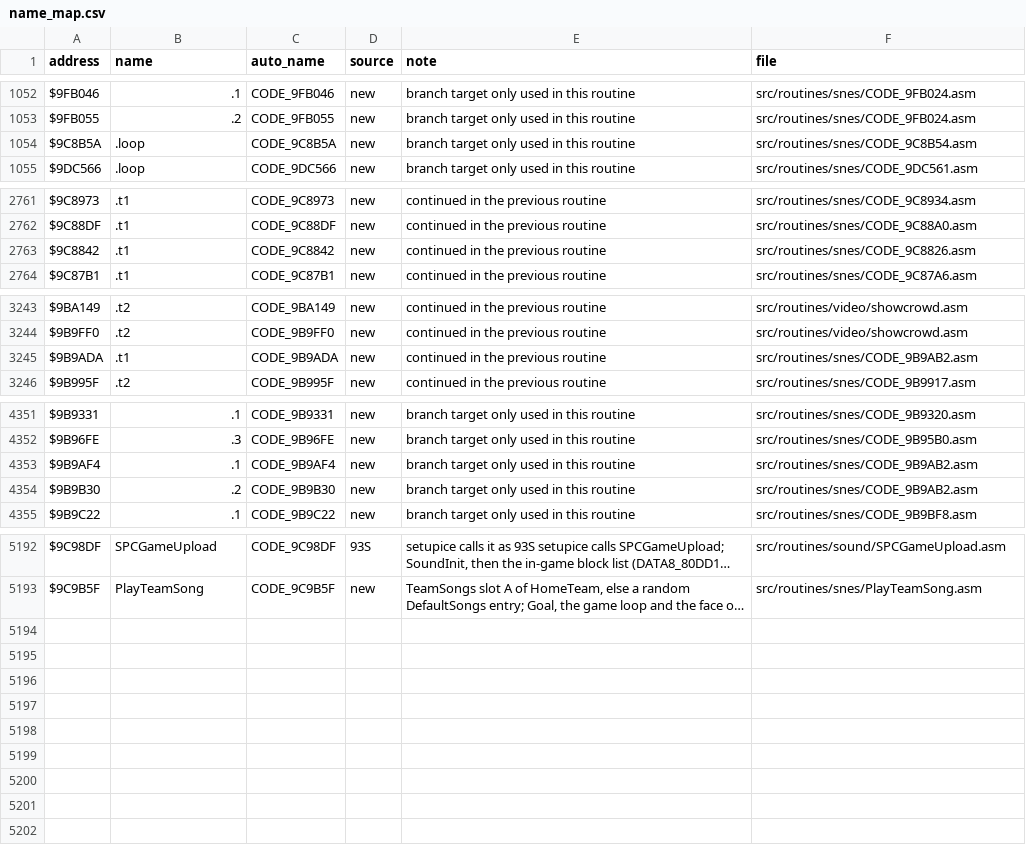
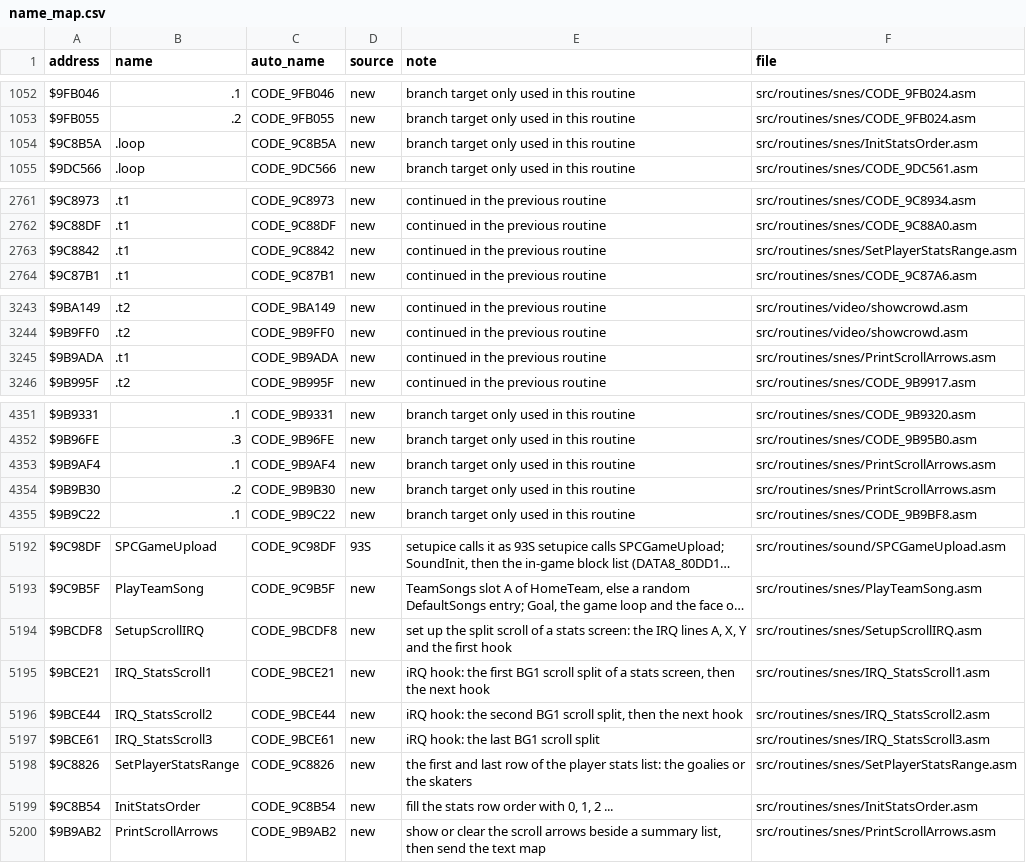
Before and after one commit to Mhopkinsinc/NHL94SNES, a CSV file: docs/name_map.csv, drawn as a sheet; only a part is shown, gaps mark what is left out; long unchanged cells end in …; the diff covers the shown part only; the diff names each change by its address in the sheet, - before the commit and + after, or states it on an @@ line.

```diff
--- a/docs/name_map.csv
+++ b/docs/name_map.csv
-F1054 (file): src/routines/snes/CODE_9C8B54.asm
+F1054 (file): src/routines/snes/InitStatsOrder.asm
-F2763 (file): src/routines/snes/CODE_9C8826.asm
+F2763 (file): src/routines/snes/SetPlayerStatsRange.asm
-F3245 (file): src/routines/snes/CODE_9B9AB2.asm
+F3245 (file): src/routines/snes/PrintScrollArrows.asm
-F4353:F4354 (file): src/routines/snes/CODE_9B9AB2.asm
+F4353:F4354 (file): src/routines/snes/PrintScrollArrows.asm
+row 5194: $9BCDF8 | SetupScrollIRQ | CODE_9BCDF8 | new | set up the split scroll of a stats screen: the IRQ lines A, X, Y and the first hook | src/routines/snes/SetupScrollIRQ.asm
+row 5195: $9BCE21 | IRQ_StatsScroll1 | CODE_9BCE21 | new | iRQ hook: the first BG1 scroll split of a stats screen, then the next hook | src/routines/snes/IRQ_StatsScroll1.asm
+row 5196: $9BCE44 | IRQ_StatsScroll2 | CODE_9BCE44 | new | iRQ hook: the second BG1 scroll split, then the next hook | src/routines/snes/IRQ_StatsScroll2.asm
+row 5197: $9BCE61 | IRQ_StatsScroll3 | CODE_9BCE61 | new | iRQ hook: the last BG1 scroll split | src/routines/snes/IRQ_StatsScroll3.asm
+row 5198: $9C8826 | SetPlayerStatsRange | CODE_9C8826 | new | the first and last row of the player stats list: the goalies or the skaters | src/routines/snes/SetPlayerStatsRange.asm
+row 5199: $9C8B54 | InitStatsOrder | CODE_9C8B54 | new | fill the stats row order with 0, 1, 2 ... | src/routines/snes/InitStatsOrder.asm
+row 5200: $9B9AB2 | PrintScrollArrows | CODE_9B9AB2 | new | show or clear the scroll arrows beside a summary list, then send the text map | src/routines/snes/PrintScrollArrows.asm
```
Also changed, not shown: 1 edited cell elsewhere in this file, 21 other files.
